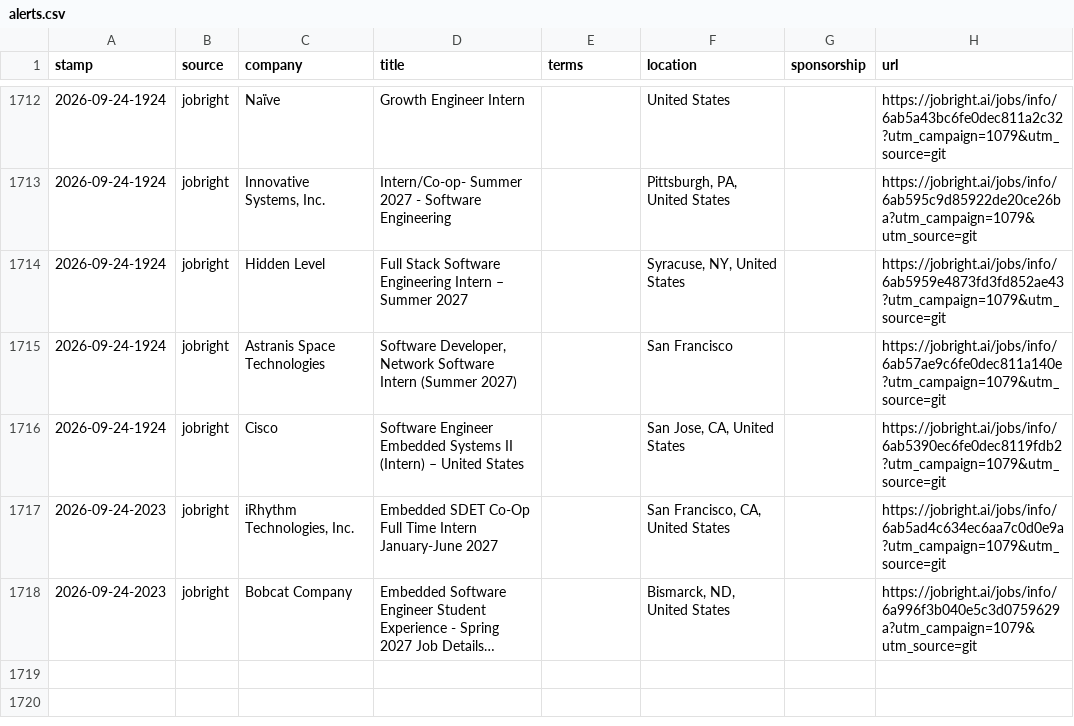
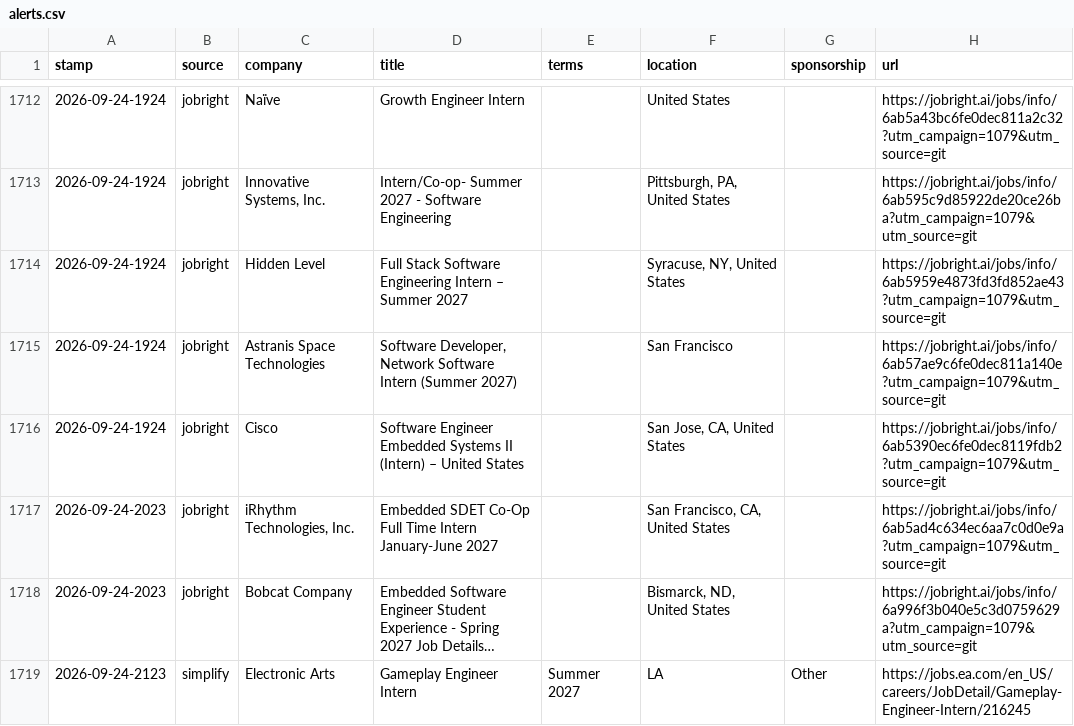
Before and after one commit to JacquesAttinger/job-watcher, a CSV file: alerts.csv, drawn as a sheet; only a part is shown, gaps mark what is left out; long unchanged cells end in …; the diff names each change by its address in the sheet, - before the commit and + after, or states it on an @@ line.

```diff
--- a/alerts.csv
+++ b/alerts.csv
+row 1719: 2026-09-24-2123 | simplify | Electronic Arts | Gameplay Engineer Intern | Summer 2027 | LA | Other | https://jobs.ea.com/en_US/careers/JobDetail/Gameplay-Engineer-Intern/216245
```
Also changed, not shown: 2 other files.
